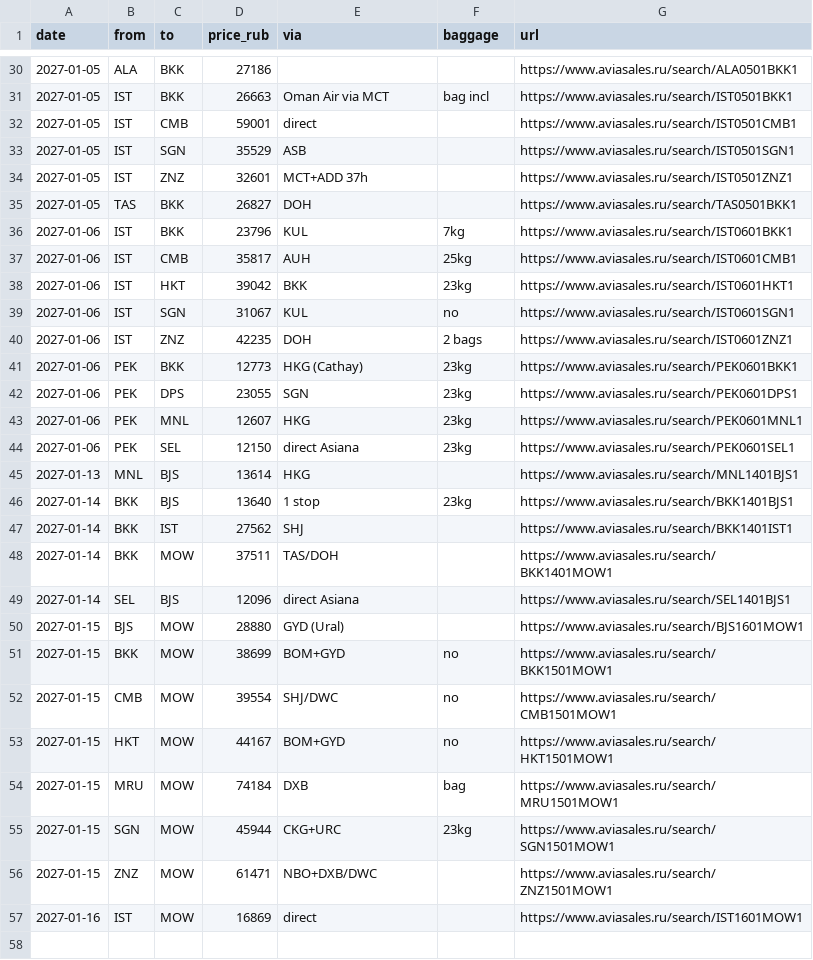
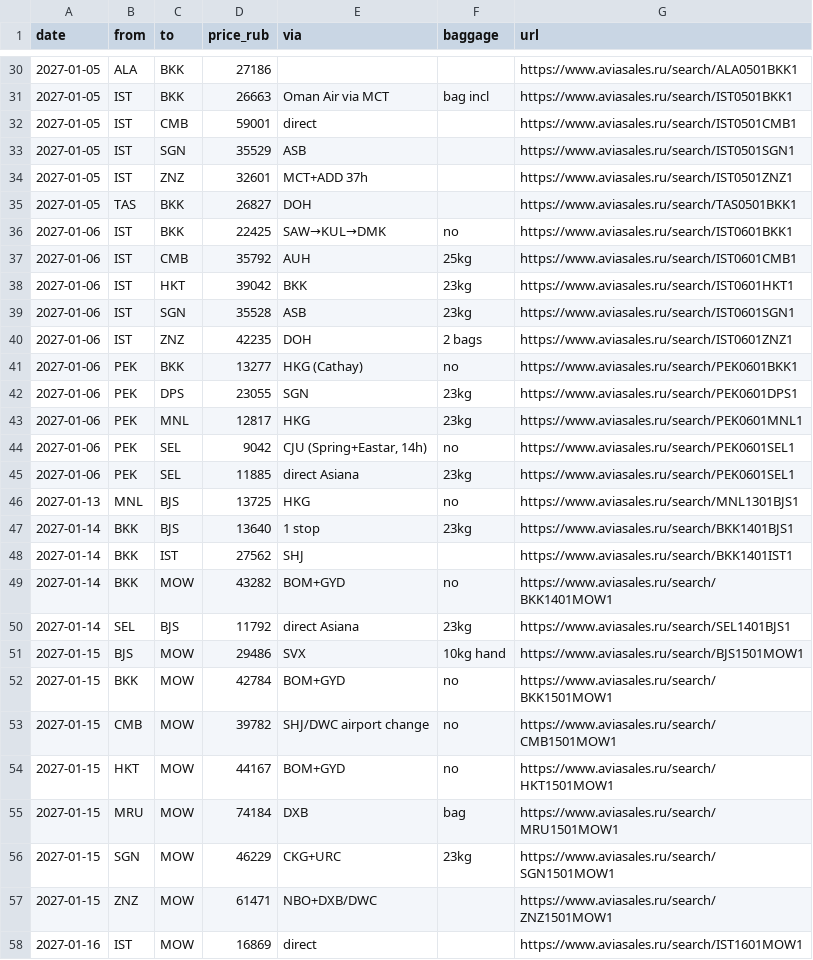
Before and after one commit to ntolkachev-gh/trip-jan-2027, a CSV file: legs.csv, drawn as a sheet; only a part is shown, gaps mark what is left out; the diff covers the shown part only.

Commit message:
Daily price update 2026-10-10

```diff
--- a/legs.csv
+++ b/legs.csv
@@ -35,22 +35,23 @@ date,from,to,price_rub,via,baggage,url
 2027-01-05,TAS,BKK,26827,DOH,,https://www.aviasales.ru/search/TAS0501BKK1
-2027-01-06,IST,BKK,23796,KUL,7kg,https://www.aviasales.ru/search/IST0601BKK1
-2027-01-06,IST,CMB,35817,AUH,25kg,https://www.aviasales.ru/search/IST0601CMB1
+2027-01-06,IST,BKK,22425,SAW→KUL→DMK,no,https://www.aviasales.ru/search/IST0601BKK1
+2027-01-06,IST,CMB,35792,AUH,25kg,https://www.aviasales.ru/search/IST0601CMB1
 2027-01-06,IST,HKT,39042,BKK,23kg,https://www.aviasales.ru/search/IST0601HKT1
-2027-01-06,IST,SGN,31067,KUL,no,https://www.aviasales.ru/search/IST0601SGN1
+2027-01-06,IST,SGN,35528,ASB,23kg,https://www.aviasales.ru/search/IST0601SGN1
 2027-01-06,IST,ZNZ,42235,DOH,2 bags,https://www.aviasales.ru/search/IST0601ZNZ1
-2027-01-06,PEK,BKK,12773,HKG (Cathay),23kg,https://www.aviasales.ru/search/PEK0601BKK1
+2027-01-06,PEK,BKK,13277,HKG (Cathay),no,https://www.aviasales.ru/search/PEK0601BKK1
 2027-01-06,PEK,DPS,23055,SGN,23kg,https://www.aviasales.ru/search/PEK0601DPS1
-2027-01-06,PEK,MNL,12607,HKG,23kg,https://www.aviasales.ru/search/PEK0601MNL1
-2027-01-06,PEK,SEL,12150,direct Asiana,23kg,https://www.aviasales.ru/search/PEK0601SEL1
-2027-01-13,MNL,BJS,13614,HKG,,https://www.aviasales.ru/search/MNL1401BJS1
+2027-01-06,PEK,MNL,12817,HKG,23kg,https://www.aviasales.ru/search/PEK0601MNL1
+2027-01-06,PEK,SEL,9042,"CJU (Spring+Eastar, 14h)",no,https://www.aviasales.ru/search/PEK0601SEL1
+2027-01-06,PEK,SEL,11885,direct Asiana,23kg,https://www.aviasales.ru/search/PEK0601SEL1
+2027-01-13,MNL,BJS,13725,HKG,no,https://www.aviasales.ru/search/MNL1301BJS1
 2027-01-14,BKK,BJS,13640,1 stop,23kg,https://www.aviasales.ru/search/BKK1401BJS1
 2027-01-14,BKK,IST,27562,SHJ,,https://www.aviasales.ru/search/BKK1401IST1
-2027-01-14,BKK,MOW,37511,TAS/DOH,,https://www.aviasales.ru/search/BKK1401MOW1
-2027-01-14,SEL,BJS,12096,direct Asiana,,https://www.aviasales.ru/search/SEL1401BJS1
-2027-01-15,BJS,MOW,28880,GYD (Ural),,https://www.aviasales.ru/search/BJS1601MOW1
-2027-01-15,BKK,MOW,38699,BOM+GYD,no,https://www.aviasales.ru/search/BKK1501MOW1
-2027-01-15,CMB,MOW,39554,SHJ/DWC,no,https://www.aviasales.ru/search/CMB1501MOW1
+2027-01-14,BKK,MOW,43282,BOM+GYD,no,https://www.aviasales.ru/search/BKK1401MOW1
+2027-01-14,SEL,BJS,11792,direct Asiana,23kg,https://www.aviasales.ru/search/SEL1401BJS1
+2027-01-15,BJS,MOW,29486,SVX,10kg hand,https://www.aviasales.ru/search/BJS1501MOW1
+2027-01-15,BKK,MOW,42784,BOM+GYD,no,https://www.aviasales.ru/search/BKK1501MOW1
+2027-01-15,CMB,MOW,39782,SHJ/DWC airport change,no,https://www.aviasales.ru/search/CMB1501MOW1
 2027-01-15,HKT,MOW,44167,BOM+GYD,no,https://www.aviasales.ru/search/HKT1501MOW1
 2027-01-15,MRU,MOW,74184,DXB,bag,https://www.aviasales.ru/search/MRU1501MOW1
-2027-01-15,SGN,MOW,45944,CKG+URC,23kg,https://www.aviasales.ru/search/SGN1501MOW1
+2027-01-15,SGN,MOW,46229,CKG+URC,23kg,https://www.aviasales.ru/search/SGN1501MOW1
 2027-01-15,ZNZ,MOW,61471,NBO+DXB/DWC,,https://www.aviasales.ru/search/ZNZ1501MOW1
```
Also changed, not shown: 18 edited cells elsewhere in this file, 2 other files.
